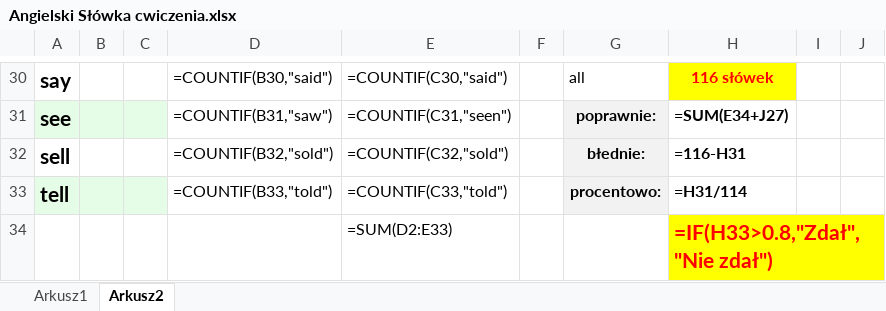
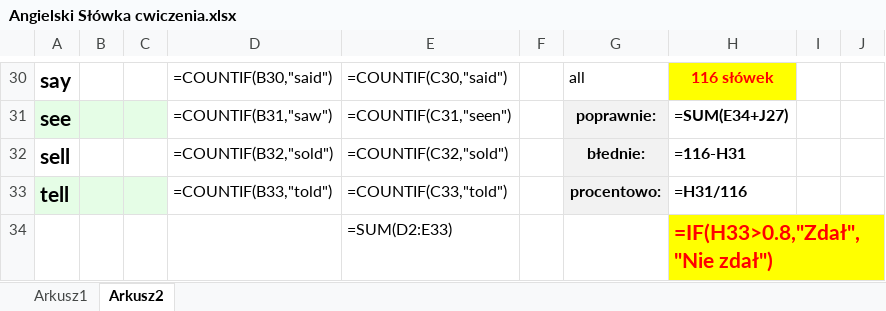
Before and after one commit to Kuba-Wroblewski/nauka, an Excel workbook: Angielski Słówka cwiczenia.xlsx, sheet Arkusz2, drawn as a sheet; only a part is shown, gaps mark what is left out; values as stored, in another font and other column widths than the file's, no borders; formulas are shown in place of their values; the diff names each change by its address in the sheet, - before the commit and + after, or states it on an @@ line.

Commit message:
update

```diff
--- a/Angielski Słówka cwiczenia.xlsx (sheet Arkusz2)
+++ b/Angielski Słówka cwiczenia.xlsx (sheet Arkusz2)
-H33: =H31/114
+H33: =H31/116
```
